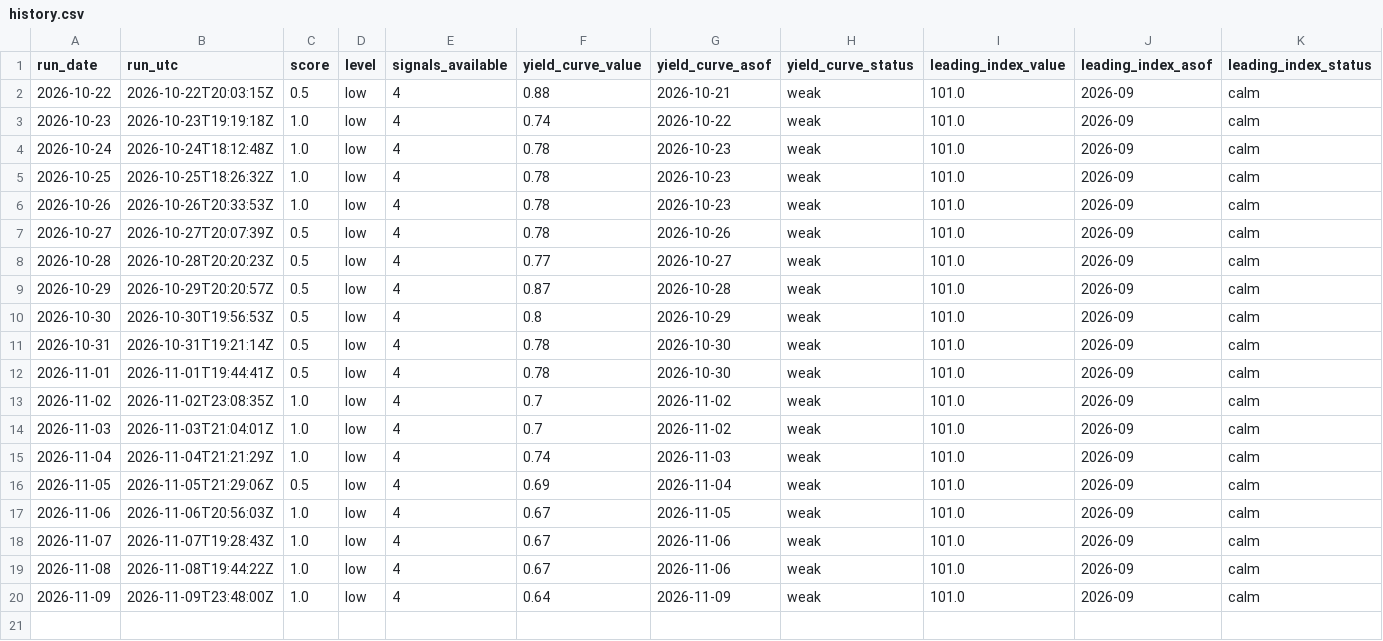
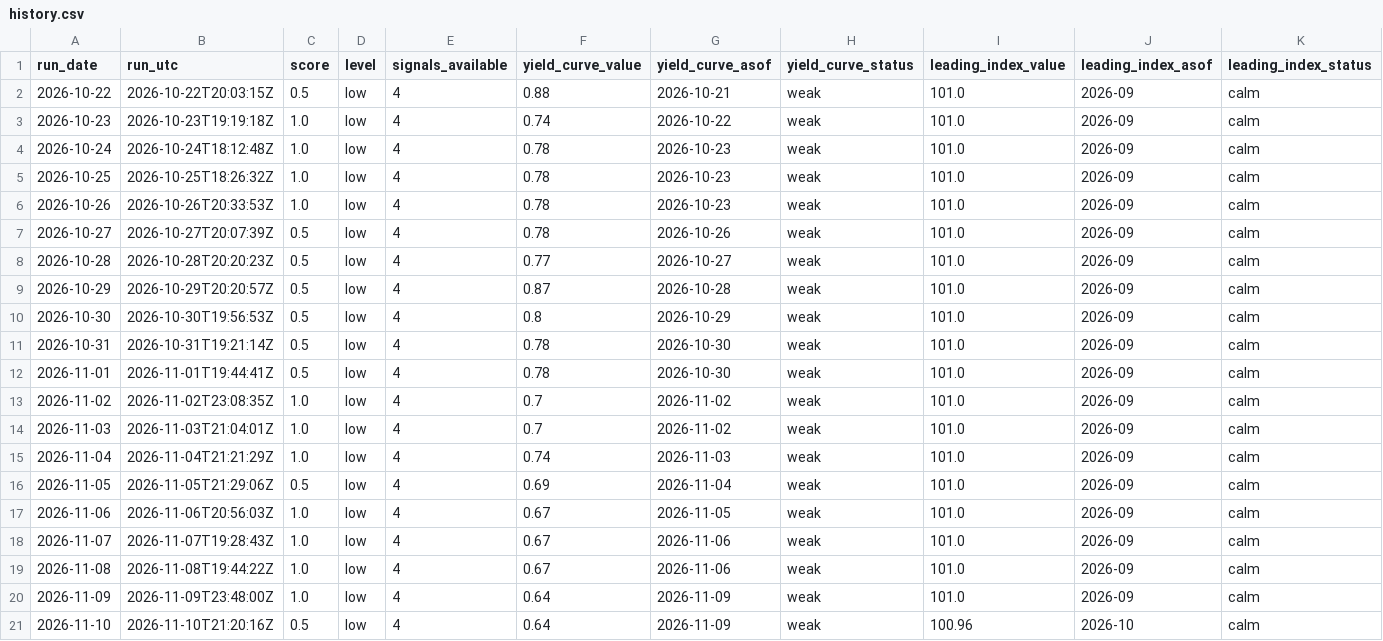
Before and after one commit to data2dev/recession_signal_monitor, a CSV file: data/history.csv, drawn as a sheet; only a part is shown; rows hold the shown columns only; the diff names each change by its address in the sheet, - before the commit and + after, or states it on an @@ line.

```diff
--- a/data/history.csv
+++ b/data/history.csv
+row 21: 2026-11-10 | 2026-11-10T21:20:16Z | 0.5 | low | 4 | 0.64 | 2026-11-09 | weak | 100.96 | 2026-10 | calm
```
Also changed, not shown: 2 other files.
